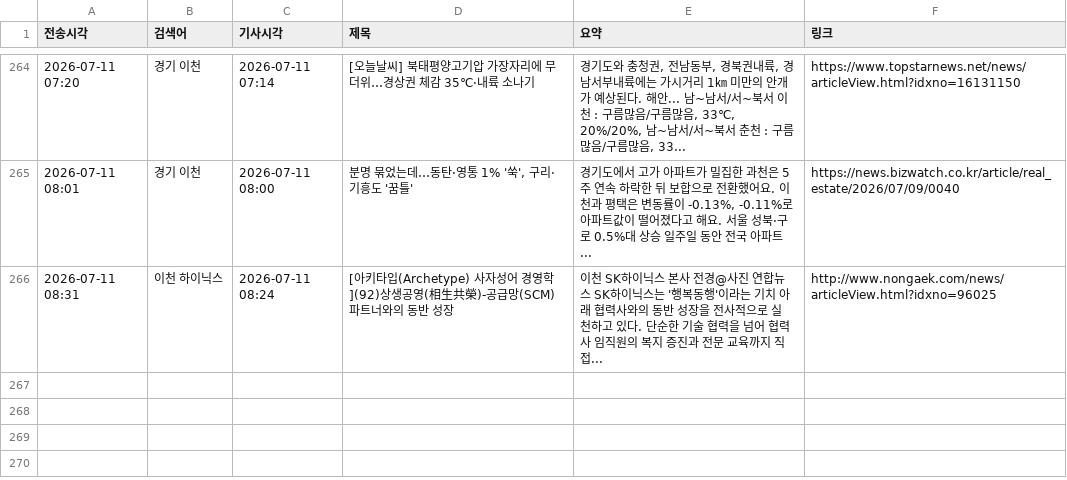
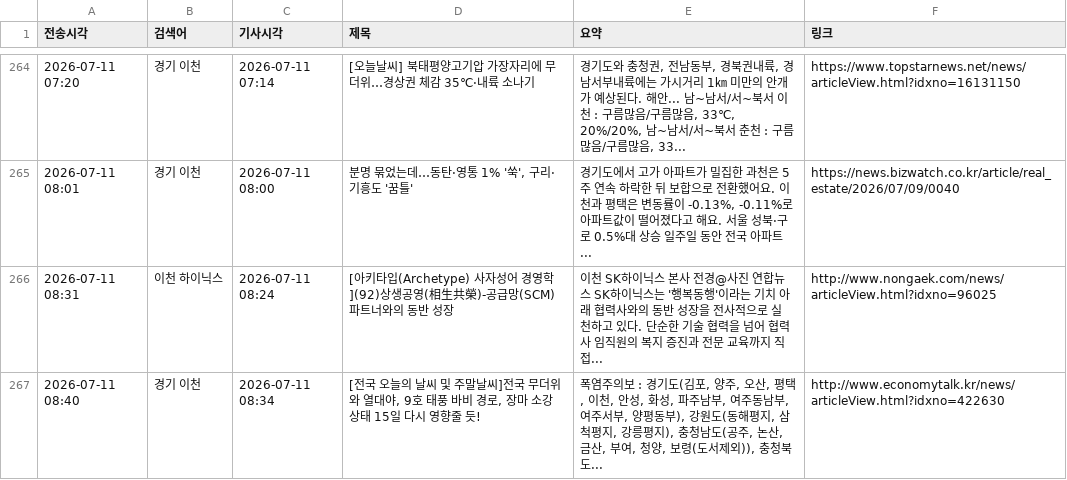
Before and after one commit to linphyca-sys/icheon-news-bot, a CSV file: articles.csv, drawn as a sheet; only a part is shown, gaps mark what is left out.

```diff
--- a/articles.csv
+++ b/articles.csv
@@ -266 +266,2 @@
 2026-07-11 08:31,이천 하이닉스,2026-07-11 08:24,[아키타입(Archetype) 사자성어 경영학](92)상생공영(相生共榮)-공급망(SCM) 파트너와의 동반 성장,이천 SK하이닉스 본사 전경@사진 연합뉴스 SK하이닉스는 '행복동행'이라는 기치 아래 협력사와의 동반 성장을 전사적으로 실천하고 있다. 단순한 기술 협력을 넘어 협력사 임직원의 복지 증진과 전문 교육까지 직접...,http://www.nongaek.com/news/articleView.html?idxno=96025
+2026-07-11 08:40,경기 이천,2026-07-11 08:34,"[전국 오늘의 날씨 및 주말날씨]전국 무더위와 열대야, 9호 태풍 바비 경로, 장마 소강상태 15일 다시 영향줄 듯!","폭염주의보 : 경기도(김포, 양주, 오산, 평택, 이천, 안성, 화성, 파주남부, 여주동남부, 여주서부, 양평동부), 강원도(동해평지, 삼척평지, 강릉평지), 충청남도(공주, 논산, 금산, 부여, 청양, 보령(도서제외)), 충청북도...",http://www.economytalk.kr/news/articleView.html?idxno=422630
```
Also changed, not shown: 1 other file.
